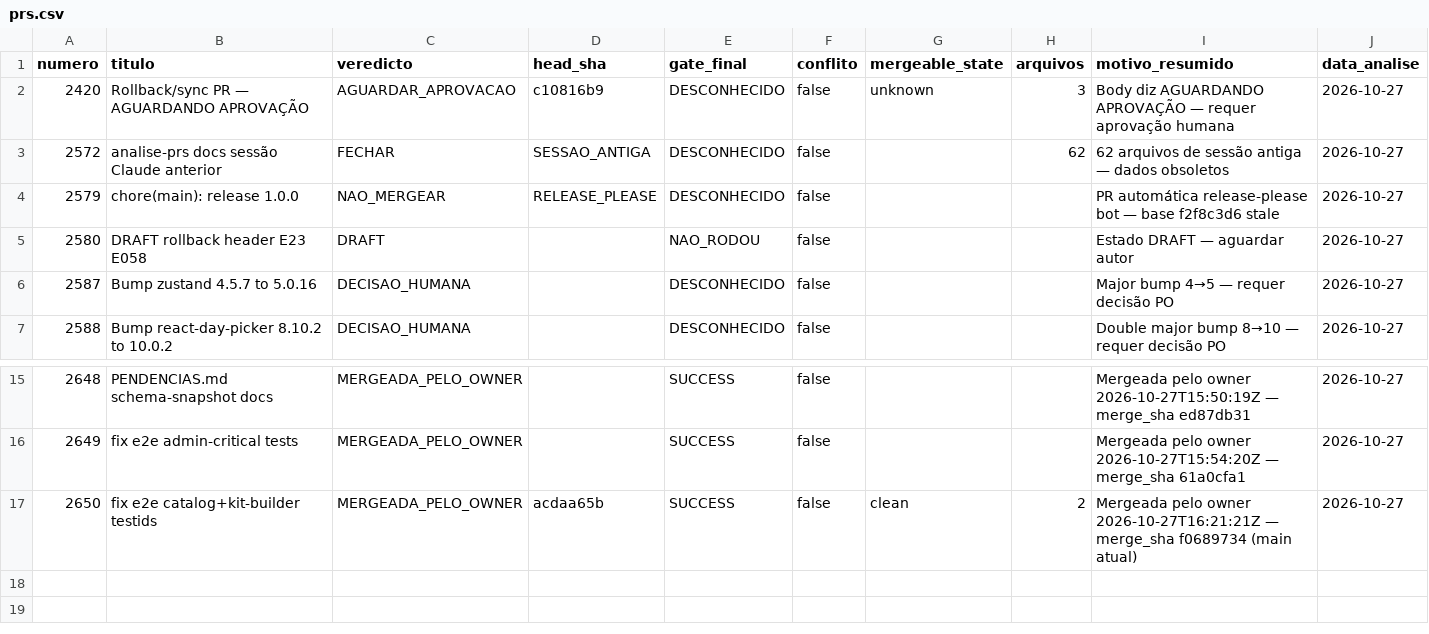
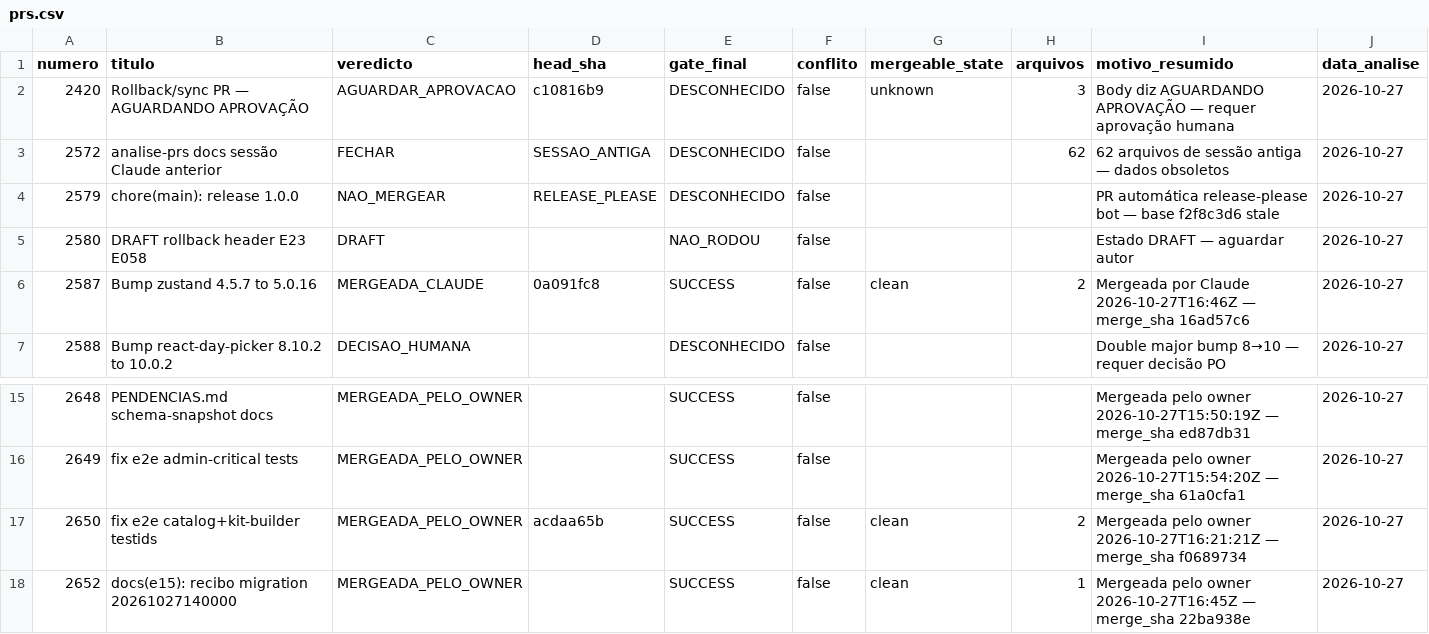
Before and after one commit to adm01-debug/Promo_Gifts_V4, a CSV file: analise-prs/prs.csv, drawn as a sheet; only a part is shown, gaps mark what is left out.

```diff
--- a/analise-prs/prs.csv
+++ b/analise-prs/prs.csv
@@ -5,3 +5,3 @@ numero,titulo,veredicto,head_sha,gate_final,conflito,mergeable_state,arquivos,mo
 2580,DRAFT rollback header E23 E058,DRAFT,,NAO_RODOU,false,,,"Estado DRAFT — aguardar autor",2026-10-27
-2587,Bump zustand 4.5.7 to 5.0.16,DECISAO_HUMANA,,DESCONHECIDO,false,,,Major bump 4→5 — requer decisão PO,2026-10-27
+2587,Bump zustand 4.5.7 to 5.0.16,MERGEADA_CLAUDE,0a091fc8,SUCCESS,false,clean,2,Mergeada por Claude 2026-10-27T16:46Z — merge_sha 16ad57c6,2026-10-27
 2588,Bump react-day-picker 8.10.2 to 10.0.2,DECISAO_HUMANA,,DESCONHECIDO,false,,,Double major bump 8→10 — requer decisão PO,2026-10-27
@@ -16,2 +16,3 @@ numero,titulo,veredicto,head_sha,gate_final,conflito,mergeable_state,arquivos,mo
 2649,fix e2e admin-critical tests,MERGEADA_PELO_OWNER,,SUCCESS,false,,,"Mergeada pelo owner 2026-10-27T15:54:20Z — merge_sha 61a0cfa1",2026-10-27
-2650,fix e2e catalog+kit-builder testids,MERGEADA_PELO_OWNER,acdaa65b,SUCCESS,false,clean,2,"Mergeada pelo owner 2026-10-27T16:21:21Z — merge_sha f0689734 (main atual)",2026-10-27
+2650,fix e2e catalog+kit-builder testids,MERGEADA_PELO_OWNER,acdaa65b,SUCCESS,false,clean,2,"Mergeada pelo owner 2026-10-27T16:21:21Z — merge_sha f0689734",2026-10-27
+2652,docs(e15): recibo migration 20261027140000,MERGEADA_PELO_OWNER,,SUCCESS,false,clean,1,"Mergeada pelo owner 2026-10-27T16:45Z — merge_sha 22ba938e",2026-10-27
```
Also changed, not shown: 3 other files.
